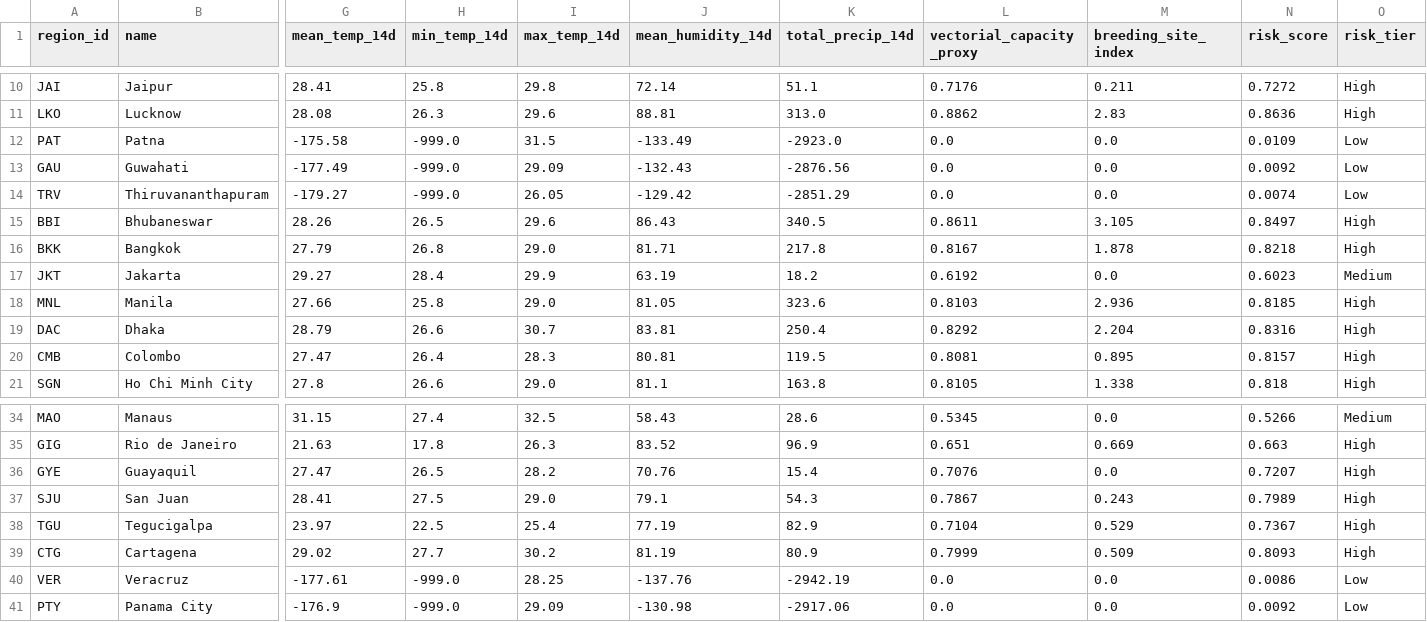
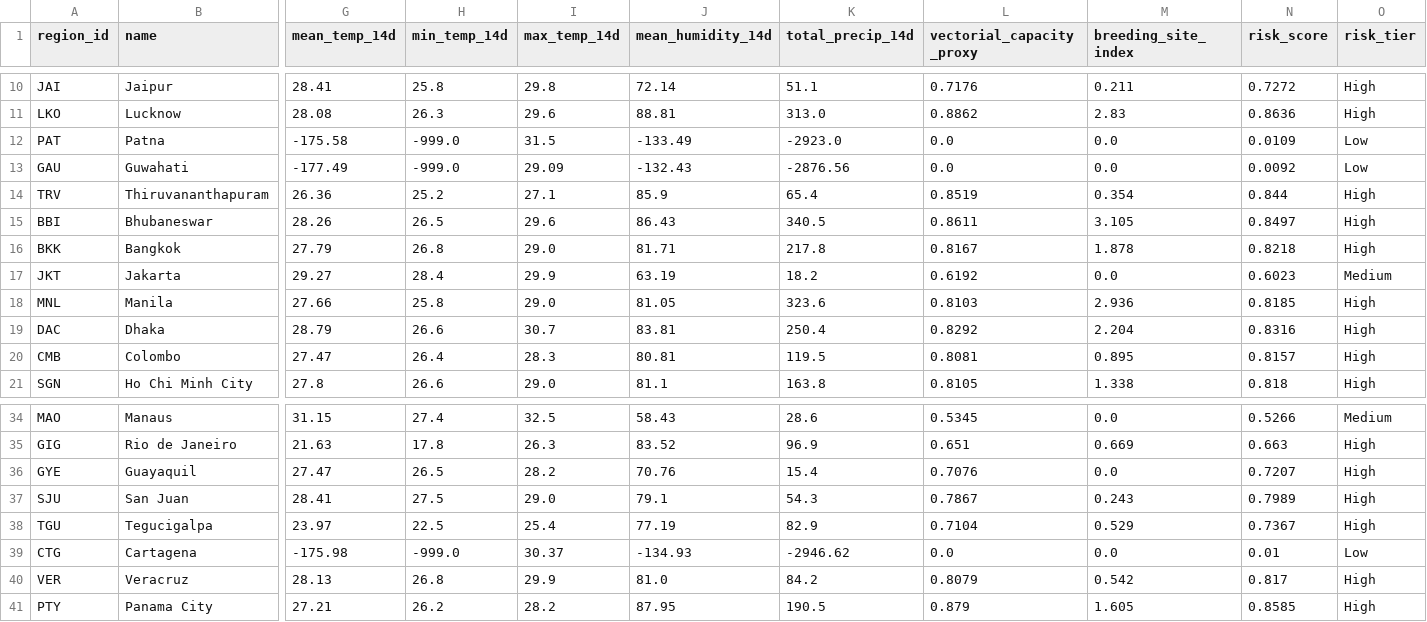
Before and after one commit to Rohith-888-destroyer/BioWeather, a CSV file: data/processed/risk_predictions.csv, drawn as a sheet; only a part is shown, gaps mark what is left out; the diff covers the shown part only; the diff names each change by its address in the sheet, - before the commit and + after, or states it on an @@ line.

```diff
--- a/data/processed/risk_predictions.csv
+++ b/data/processed/risk_predictions.csv
-G14 (mean_temp_14d): -179.27
+G14 (mean_temp_14d): 26.36
-H14 (min_temp_14d): -999.0
+H14 (min_temp_14d): 25.2
-I14 (max_temp_14d): 26.05
+I14 (max_temp_14d): 27.1
-J14 (mean_humidity_14d): -129.42
+J14 (mean_humidity_14d): 85.9
-K14 (total_precip_14d): -2851.29
+K14 (total_precip_14d): 65.4
-L14 (vectorial_capacity_proxy): 0.0
+L14 (vectorial_capacity_proxy): 0.8519
-M14 (breeding_site_index): 0.0
+M14 (breeding_site_index): 0.354
-N14 (risk_score): 0.0074
+N14 (risk_score): 0.844
-O14 (risk_tier): Low
+O14 (risk_tier): High
-G39 (mean_temp_14d): 29.02
+G39 (mean_temp_14d): -175.98
-H39 (min_temp_14d): 27.7
+H39 (min_temp_14d): -999.0
-I39 (max_temp_14d): 30.2
+I39 (max_temp_14d): 30.37
-J39 (mean_humidity_14d): 81.19
+J39 (mean_humidity_14d): -134.93
-K39 (total_precip_14d): 80.9
+K39 (total_precip_14d): -2946.62
-L39 (vectorial_capacity_proxy): 0.7999
+L39 (vectorial_capacity_proxy): 0.0
-M39 (breeding_site_index): 0.509
+M39 (breeding_site_index): 0.0
-N39 (risk_score): 0.8093
+N39 (risk_score): 0.01
-O39 (risk_tier): High
+O39 (risk_tier): Low
-G40 (mean_temp_14d): -177.61
+G40 (mean_temp_14d): 28.13
-H40 (min_temp_14d): -999.0
+H40 (min_temp_14d): 26.8
-I40 (max_temp_14d): 28.25
+I40 (max_temp_14d): 29.9
-J40 (mean_humidity_14d): -137.76
+J40 (mean_humidity_14d): 81.0
-K40 (total_precip_14d): -2942.19
+K40 (total_precip_14d): 84.2
-L40 (vectorial_capacity_proxy): 0.0
+L40 (vectorial_capacity_proxy): 0.8079
-M40 (breeding_site_index): 0.0
+M40 (breeding_site_index): 0.542
-N40 (risk_score): 0.0086
+N40 (risk_score): 0.817
-O40:O41 (risk_tier): Low
+O40:O41 (risk_tier): High
-G41 (mean_temp_14d): -176.9
+G41 (mean_temp_14d): 27.21
-H41 (min_temp_14d): -999.0
+H41 (min_temp_14d): 26.2
-I41 (max_temp_14d): 29.09
+I41 (max_temp_14d): 28.2
-J41 (mean_humidity_14d): -130.98
+J41 (mean_humidity_14d): 87.95
-K41 (total_precip_14d): -2917.06
+K41 (total_precip_14d): 190.5
-L41 (vectorial_capacity_proxy): 0.0
+L41 (vectorial_capacity_proxy): 0.879
-M41 (breeding_site_index): 0.0
+M41 (breeding_site_index): 1.605
-N41 (risk_score): 0.0092
+N41 (risk_score): 0.8585
```
Also changed, not shown: 53 edited cells elsewhere in this file, data/processed/features_latest.csv, 7 other files.
